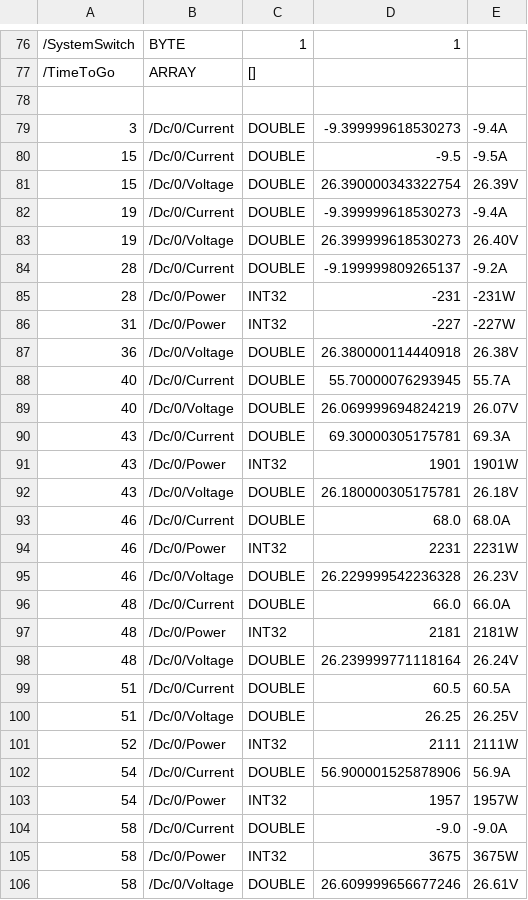
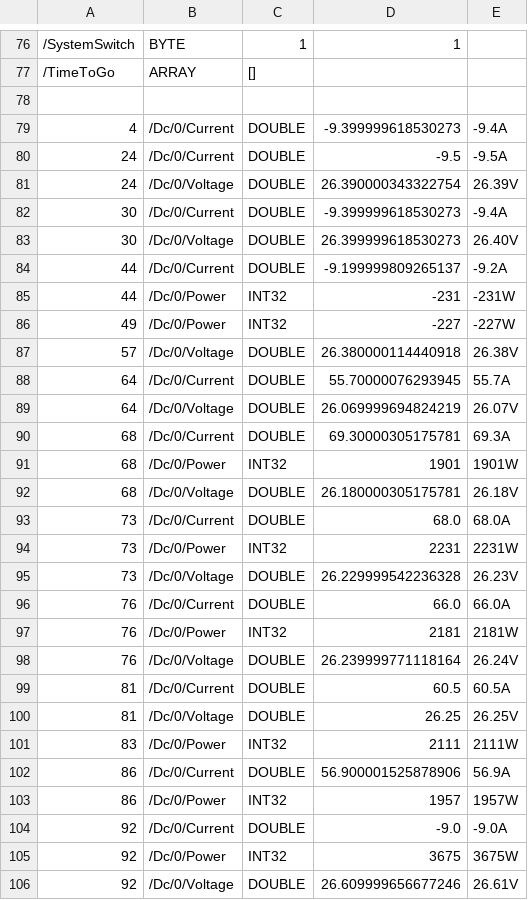
Before and after one commit to victronenergy/venus-docker, a CSV file: simulations/s/battery.csv, drawn as a sheet; only a part is shown, gaps mark what is left out; the diff covers the shown part only; the diff names each change by its address in the sheet, - before the commit and + after, or states it on an @@ line.

```diff
--- a/simulations/s/battery.csv
+++ b/simulations/s/battery.csv
-A79: 3
+A79: 4
-A80:A81: 15
+A80:A81: 24
-A82:A83: 19
+A82:A83: 30
-A84:A85: 28
+A84:A85: 44
-A86: 31
+A86: 49
-A87: 36
+A87: 57
-A88:A89: 40
+A88:A89: 64
-A90:A92: 43
+A90:A92: 68
-A93:A95: 46
+A93:A95: 73
-A96:A98: 48
+A96:A98: 76
-A99:A100: 51
+A99:A100: 81
-A101: 52
+A101: 83
-A102:A103: 54
+A102:A103: 86
-A104:A106: 58
+A104:A106: 92
```
Also changed, not shown: 19 edited cells elsewhere in this file, simulations/s/diesel1.csv, simulations/s/diesel2.csv, 9 other files.
